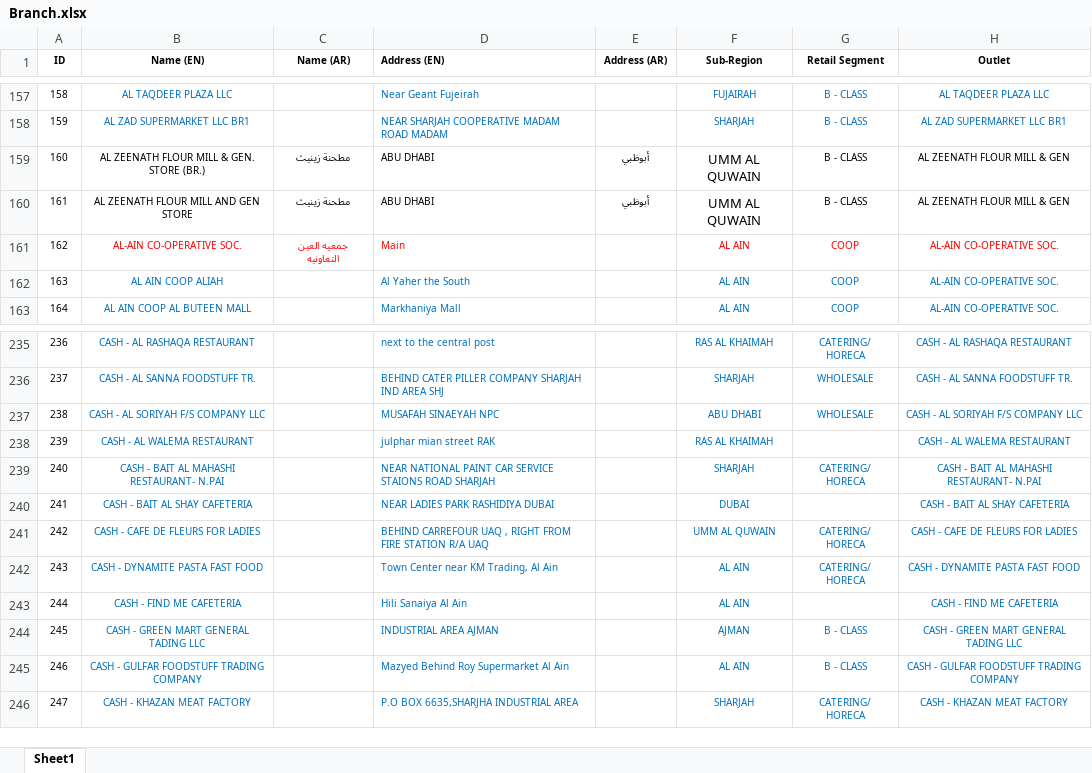
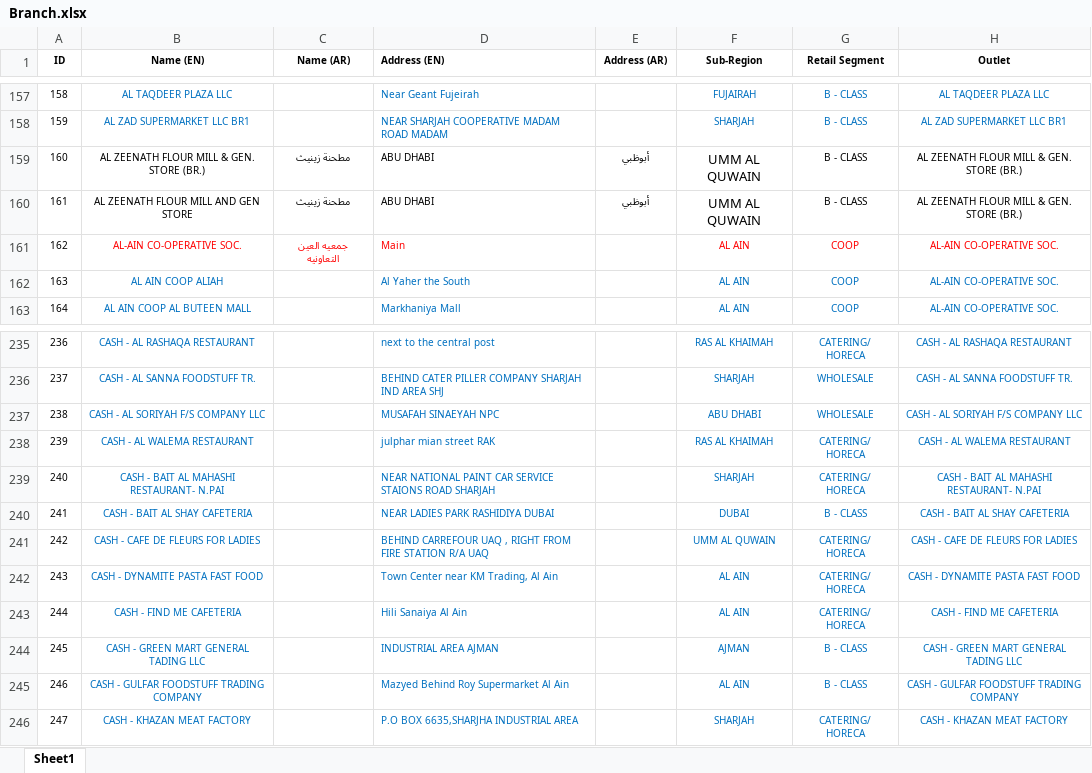
Before and after one commit to vasyavo/qualpro, an Excel workbook: src/import/Nov_21_2016/Branch.xlsx, sheet Sheet1, drawn as a sheet; only a part is shown, gaps mark what is left out; values as stored, in another font and other column widths than the file's, no borders; conditional formats not drawn; the diff names each change by its address in the sheet, - before the commit and + after, or states it on an @@ line.

Commit message:
feat(import): Add second part of import. Improve previous algorithm.

```diff
--- a/src/import/Nov_21_2016/Branch.xlsx (sheet Sheet1)
+++ b/src/import/Nov_21_2016/Branch.xlsx (sheet Sheet1)
-H159:H160 (Outlet): AL ZEENATH FLOUR MILL & GEN
+H159:H160 (Outlet): AL ZEENATH FLOUR MILL & GEN. STORE (BR.)
-G238 (Retail Segment): (empty)
+G238 (Retail Segment): CATERING/ HORECA
-G240 (Retail Segment): (empty)
+G240 (Retail Segment): B - CLASS
-G243 (Retail Segment): (empty)
+G243 (Retail Segment): CATERING/ HORECA
```
Also changed, not shown: 30 other files.
